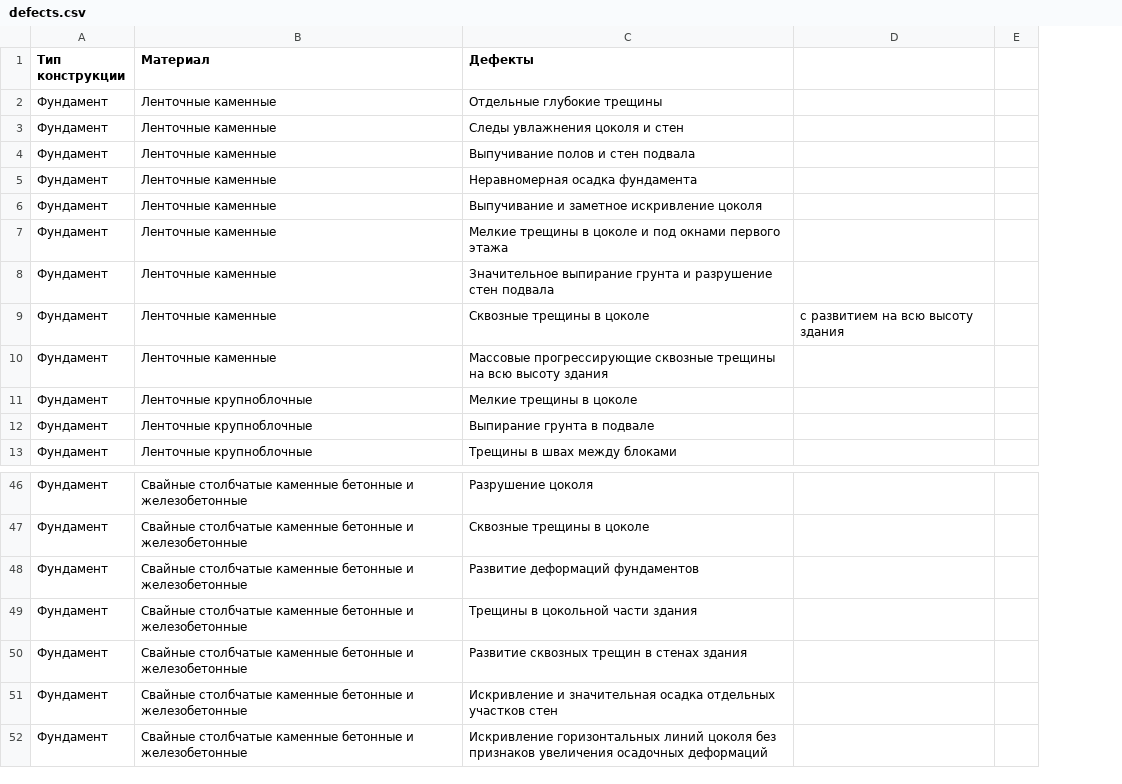
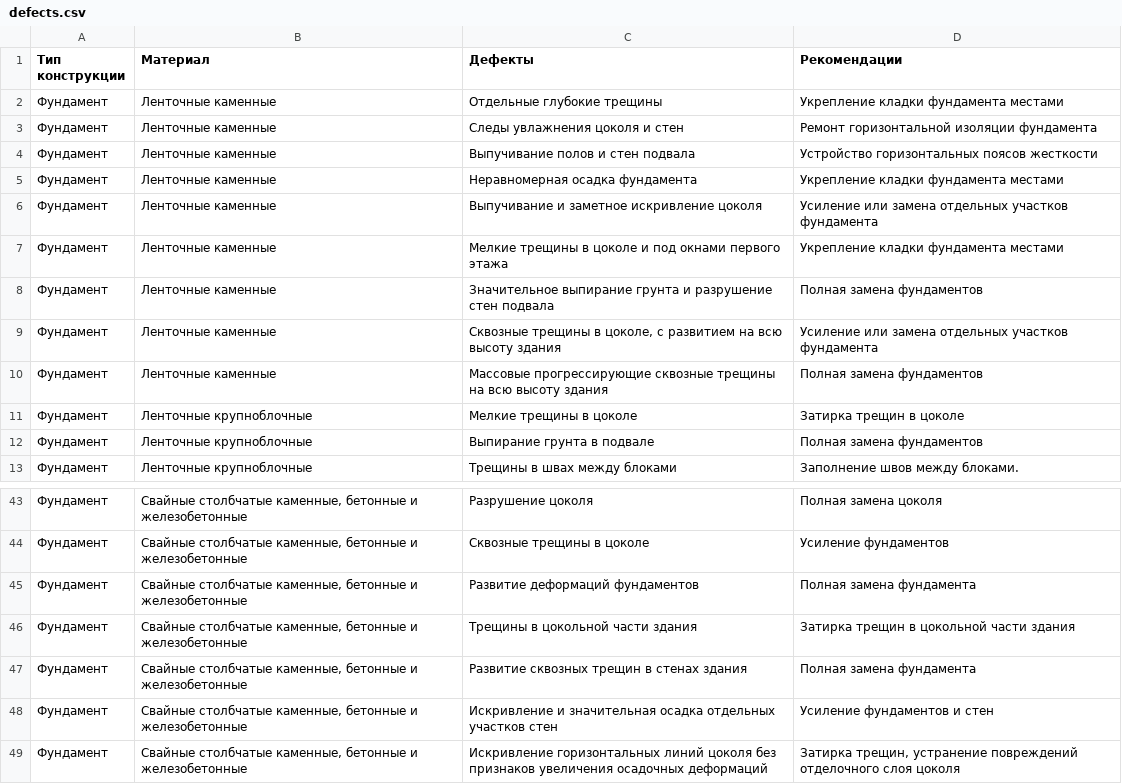
Before and after one commit to vvnikita74/spouralExcel, a CSV file: backend/apps/excel_app/utils/db/defects.csv, drawn as a sheet; only a part is shown, gaps mark what is left out; removed rows and columns are numbered as before the commit, all else as after; the diff covers the shown part only; the diff names each change by its address in the sheet, - before the commit and + after, or states it on an @@ line.

```diff
--- a/backend/apps/excel_app/utils/db/defects.csv
+++ b/backend/apps/excel_app/utils/db/defects.csv
-column D, row 9: с развитием на всю высоту здания
-column E, empty
+column D (Рекомендации), rows 2-13: Укрепление кладки фундамента местами | Ремонт горизонтальной изоляции фундамента | Устройство горизонтальных поясов жесткости | Укрепление кладки фундамента местами | Усиление или замена отдельных участков фундамента | Укрепление кладки фундамента местами | Полная замена фундаментов | Усиление или замена отдельных участков фундамента | Полная замена фундаментов | Затирка трещин в цоколе | Полная замена фундаментов | Заполнение швов между блоками.; rows 43-49: Полная замена цоколя | Усиление фундаментов | Полная замена фундамента | Затирка трещин в цокольной части здания | Полная замена фундамента | Усиление фундаментов и стен | Затирка трещин, устранение повреждений отделочного слоя цоколя
-C9 (Дефекты): Сквозные трещины в цоколе
+C9 (Дефекты): Сквозные трещины в цоколе, с развитием на всю высоту здания
-B43:B49 (Материал): Свайные столбчатые каменные бетонные и…
+B43:B49 (Материал): Cвайные столбчатые каменные, бетонные и…
```
Also changed, not shown: 3 removed rows and 19 edited cells elsewhere in this file, 5 other files.
